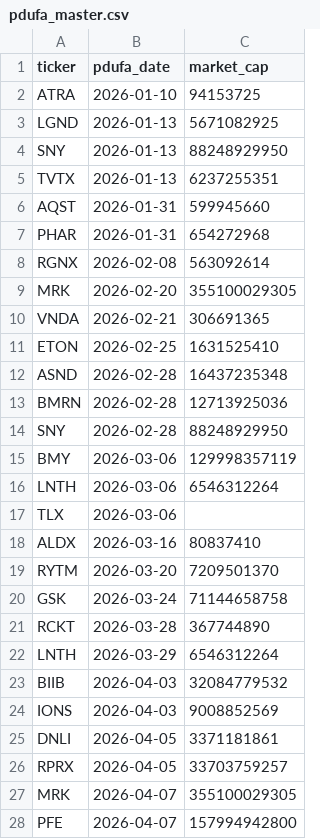
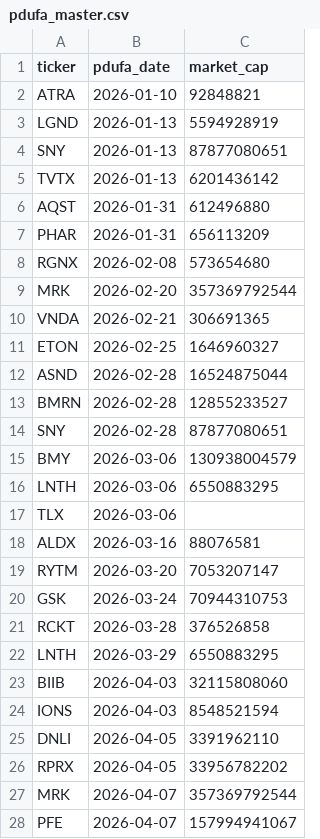
Before and after one commit to sbarak/PDUFA_Parser, a CSV file: Calendar Agent/data/pdufa_master.csv, drawn as a sheet; only a part is shown; the diff covers the shown part only.

Commit message:
chore: daily PDUFA update 2026-09-15T08:49:34Z

```diff
--- a/Calendar Agent/data/pdufa_master.csv
+++ b/Calendar Agent/data/pdufa_master.csv
@@ -1,28 +1,28 @@
 ticker,pdufa_date,market_cap
-ATRA,2026-01-10,94153725
-LGND,2026-01-13,5671082925
-SNY,2026-01-13,88248929950
-TVTX,2026-01-13,6237255351
-AQST,2026-01-31,599945660
-PHAR,2026-01-31,654272968
-RGNX,2026-02-08,563092614
-MRK,2026-02-20,355100029305
+ATRA,2026-01-10,92848821
+LGND,2026-01-13,5594928919
+SNY,2026-01-13,87877080651
+TVTX,2026-01-13,6201436142
+AQST,2026-01-31,612496880
+PHAR,2026-01-31,656113209
+RGNX,2026-02-08,573654680
+MRK,2026-02-20,357369792544
 VNDA,2026-02-21,306691365
-ETON,2026-02-25,1631525410
-ASND,2026-02-28,16437235348
-BMRN,2026-02-28,12713925036
-SNY,2026-02-28,88248929950
-BMY,2026-03-06,129998357119
-LNTH,2026-03-06,6546312264
+ETON,2026-02-25,1646960327
+ASND,2026-02-28,16524875044
+BMRN,2026-02-28,12855233527
+SNY,2026-02-28,87877080651
+BMY,2026-03-06,130938004579
+LNTH,2026-03-06,6550883295
 TLX,2026-03-06,
-ALDX,2026-03-16,80837410
-RYTM,2026-03-20,7209501370
-GSK,2026-03-24,71144658758
-RCKT,2026-03-28,367744890
-LNTH,2026-03-29,6546312264
-BIIB,2026-04-03,32084779532
-IONS,2026-04-03,9008852569
-DNLI,2026-04-05,3371181861
-RPRX,2026-04-05,33703759257
-MRK,2026-04-07,355100029305
-PFE,2026-04-07,157994942800
+ALDX,2026-03-16,88076581
+RYTM,2026-03-20,7053207147
+GSK,2026-03-24,70944310753
+RCKT,2026-03-28,376526858
+LNTH,2026-03-29,6550883295
+BIIB,2026-04-03,32115808060
+IONS,2026-04-03,8548521594
+DNLI,2026-04-05,3391962110
+RPRX,2026-04-05,33956782202
+MRK,2026-04-07,357369792544
+PFE,2026-04-07,157994941067
```
Also changed, not shown: 1 added row and 103 edited cells elsewhere in this file.
